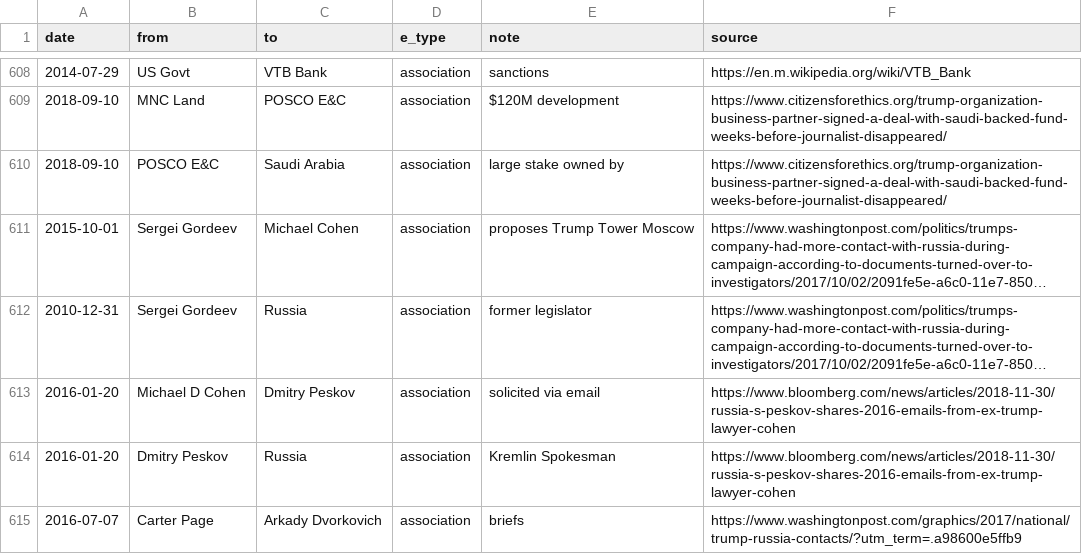
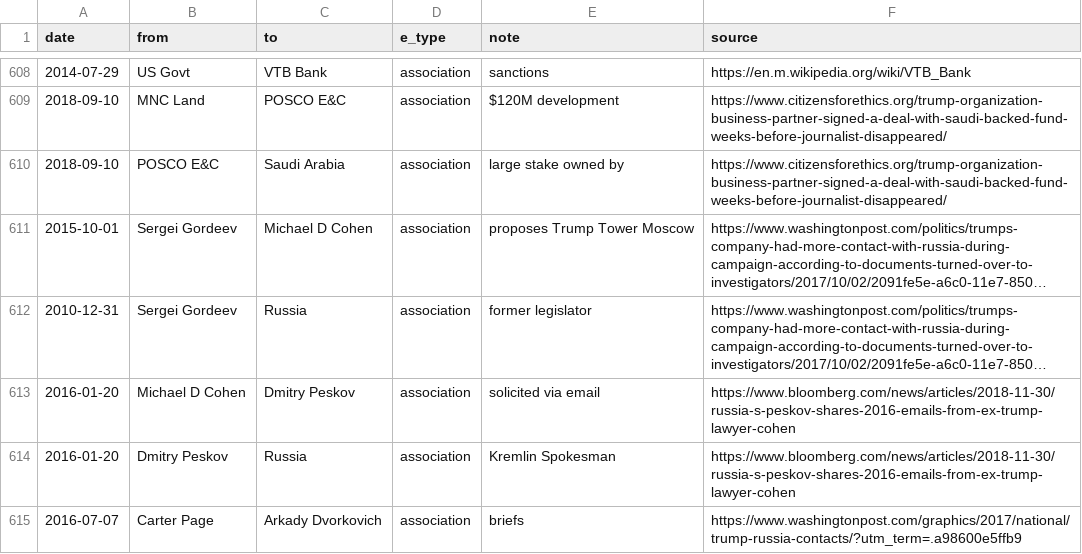
Before and after one commit to schnee/tangler, a CSV file: data/tangled.csv, drawn as a sheet; only a part is shown, gaps mark what is left out; long unchanged cells end in …; the diff names each change by its address in the sheet, - before the commit and + after, or states it on an @@ line.

Commit message:
Node Name

```diff
--- a/data/tangled.csv
+++ b/data/tangled.csv
-C611 (to): Michael Cohen
+C611 (to): Michael D Cohen
```
